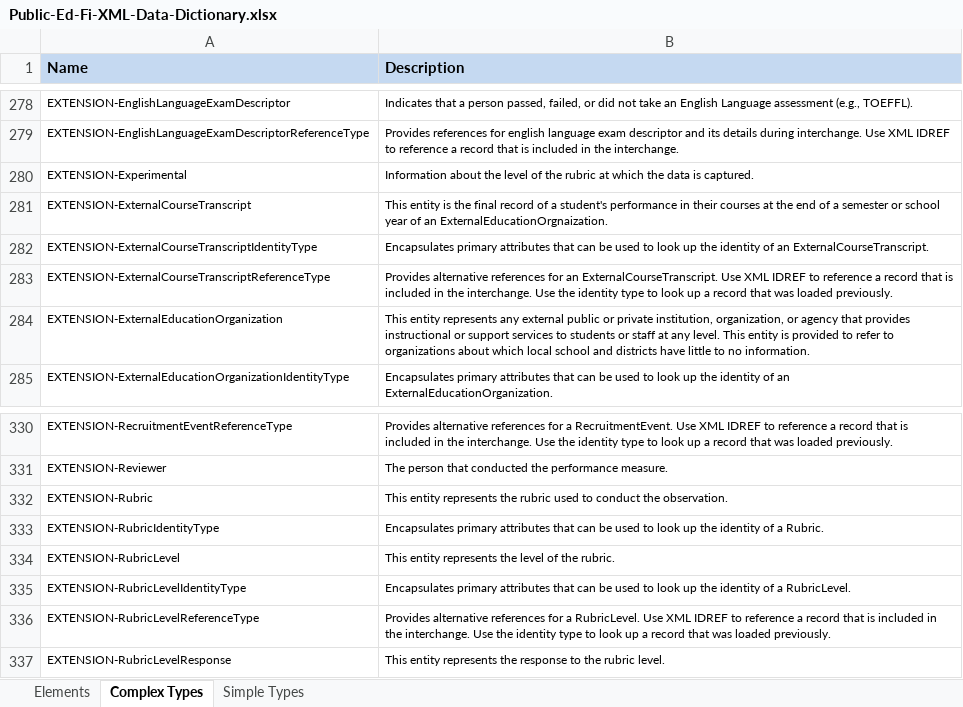
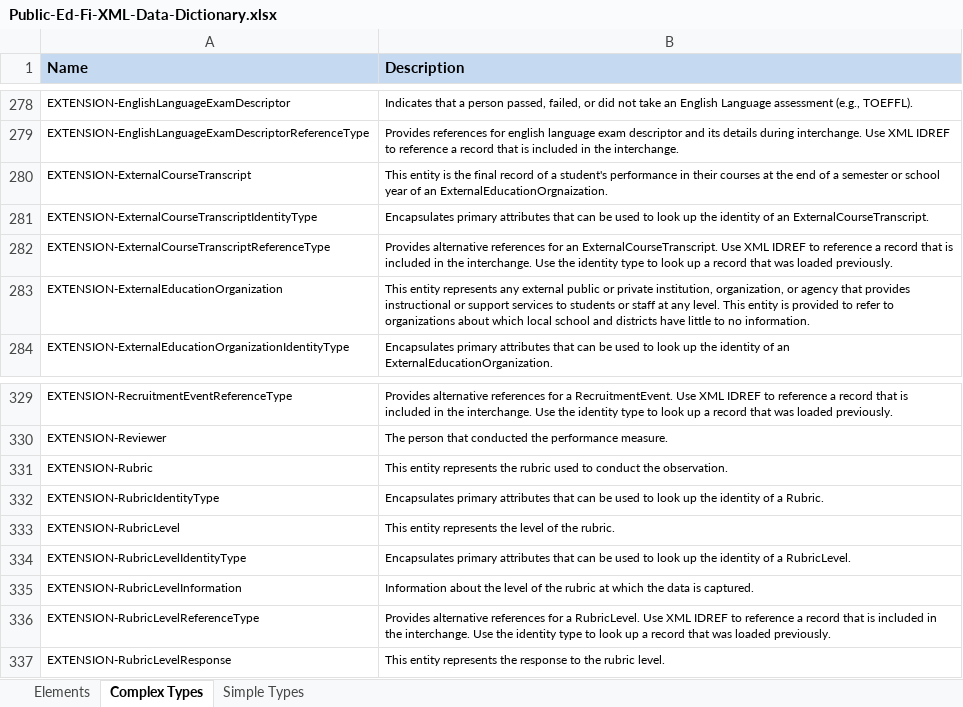
Before and after one commit to KleinISD-EdFi/MetaEd-TPDP-Files, an Excel workbook: MetaEdOutput/DataDictionary/Public-Ed-Fi-XML-Data-Dictionary.xlsx, sheet Complex Types, drawn as a sheet; only a part is shown, gaps mark what is left out; values as stored, in another font and other column widths than the file's, no borders; removed rows and columns are numbered as before the commit, all else as after; the diff names each change by its address in the sheet, - before the commit and + after, or states it on an @@ line.

```diff
--- a/MetaEdOutput/DataDictionary/Public-Ed-Fi-XML-Data-Dictionary.xlsx (sheet Complex Types)
+++ b/MetaEdOutput/DataDictionary/Public-Ed-Fi-XML-Data-Dictionary.xlsx (sheet Complex Types)
-row 280: EXTENSION-Experimental | Information about the level of the rubric at which the data is captured.
+row 335: EXTENSION-RubricLevelInformation | Information about the level of the rubric at which the data is captured.
```
Also changed, not shown: sheet Elements, MetaEdOutput/DataDictionary/Public-Ed-Fi-SQL-Data-Dictionary.xlsx, MetaEdOutput/Ed-Fi-Handbook/Ed-Fi-Handbook.xlsx, 8 other files.
